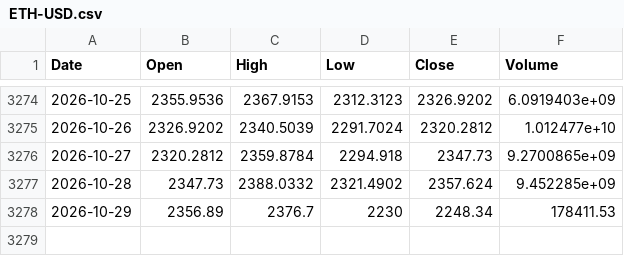
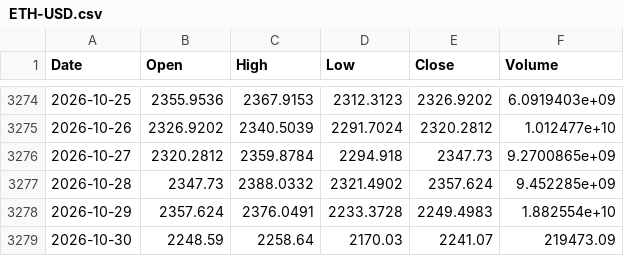
Before and after one commit to Kvelliken/krypto-signaler, a CSV file: data/ETH-USD.csv, drawn as a sheet; only a part is shown, gaps mark what is left out.

```diff
--- a/data/ETH-USD.csv
+++ b/data/ETH-USD.csv
@@ -3277,2 +3277,3 @@ Date,Open,High,Low,Close,Volume
 2026-10-28,2347.73,2388.0332,2321.4902,2357.624,9.452285e+09
-2026-10-29,2356.89,2376.7,2230,2248.34,178411.53
+2026-10-29,2357.624,2376.0491,2233.3728,2249.4983,1.882554e+10
+2026-10-30,2248.59,2258.64,2170.03,2241.07,219473.09
```
Also changed, not shown: data/BTC-USD.csv, data/SOL-USD.csv, 3 other files.
